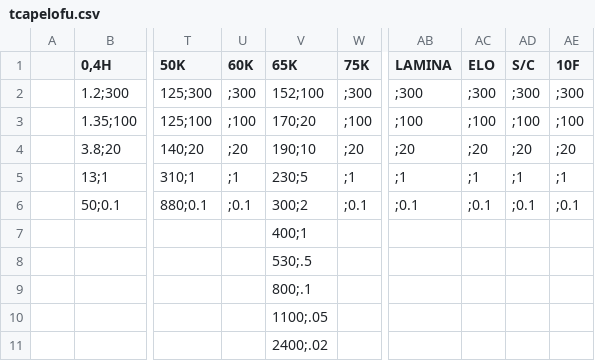
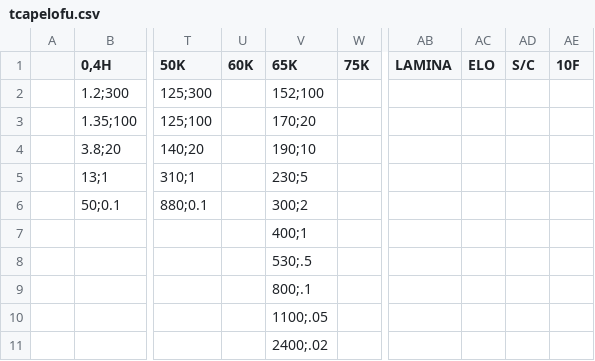
Before and after one commit to dbarbosa0/sipla, a CSV file: prodist/tcapelofu.csv, drawn as a sheet; only a part is shown, gaps mark what is left out; the diff names each change by its address in the sheet, - before the commit and + after, or states it on an @@ line.

```diff
--- a/prodist/tcapelofu.csv
+++ b/prodist/tcapelofu.csv
-U2 (60K): ;300
+U2 (60K): (empty)
-W2 (75K): ;300
+W2 (75K): (empty)
-AB2 (LAMINA): ;300
+AB2 (LAMINA): (empty)
-AC2 (ELO): ;300
+AC2 (ELO): (empty)
-AD2 (S/C): ;300
+AD2 (S/C): (empty)
-AE2 (10F): ;300
+AE2 (10F): (empty)
-U3 (60K): ;100
+U3 (60K): (empty)
-W3 (75K): ;100
+W3 (75K): (empty)
-AB3 (LAMINA): ;100
+AB3 (LAMINA): (empty)
-AC3 (ELO): ;100
+AC3 (ELO): (empty)
-AD3 (S/C): ;100
+AD3 (S/C): (empty)
-AE3 (10F): ;100
+AE3 (10F): (empty)
-U4 (60K): ;20
+U4 (60K): (empty)
-W4 (75K): ;20
+W4 (75K): (empty)
-AB4 (LAMINA): ;20
+AB4 (LAMINA): (empty)
-AC4 (ELO): ;20
+AC4 (ELO): (empty)
-AD4 (S/C): ;20
+AD4 (S/C): (empty)
-AE4 (10F): ;20
+AE4 (10F): (empty)
-U5 (60K): ;1
+U5 (60K): (empty)
-W5 (75K): ;1
+W5 (75K): (empty)
-AB5 (LAMINA): ;1
+AB5 (LAMINA): (empty)
-AC5 (ELO): ;1
+AC5 (ELO): (empty)
-AD5 (S/C): ;1
+AD5 (S/C): (empty)
-AE5 (10F): ;1
+AE5 (10F): (empty)
-U6 (60K): ;0.1
+U6 (60K): (empty)
-W6 (75K): ;0.1
+W6 (75K): (empty)
-AB6 (LAMINA): ;0.1
+AB6 (LAMINA): (empty)
-AC6 (ELO): ;0.1
+AC6 (ELO): (empty)
-AD6 (S/C): ;0.1
+AD6 (S/C): (empty)
-AE6 (10F): ;0.1
+AE6 (10F): (empty)
```
Also changed, not shown: prodist/tcc5051.csv, 3 other files.
